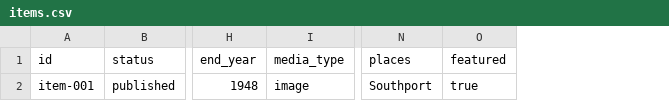
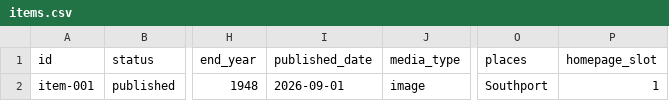
Before and after one commit to southporthistory/scrr, a CSV file: content/templates/items.csv, drawn as a sheet; only a part is shown, gaps mark what is left out; removed rows and columns are numbered as before the commit, all else as after; the diff names each change by its address in the sheet, - before the commit and + after, or states it on an @@ line.

Commit message:
Add search engine, date-range filtering, collection hierarchy, curated homepage, publication dates, asset fingerprinting, mobile filter drawer, rights policy, and responsive browse layout

```diff
--- a/content/templates/items.csv
+++ b/content/templates/items.csv
+column I (published_date), row 2: 2026-09-01
-column O (featured), row 2: true
+column P (homepage_slot), row 2: 1
```
Also changed, not shown: 26 other files.
